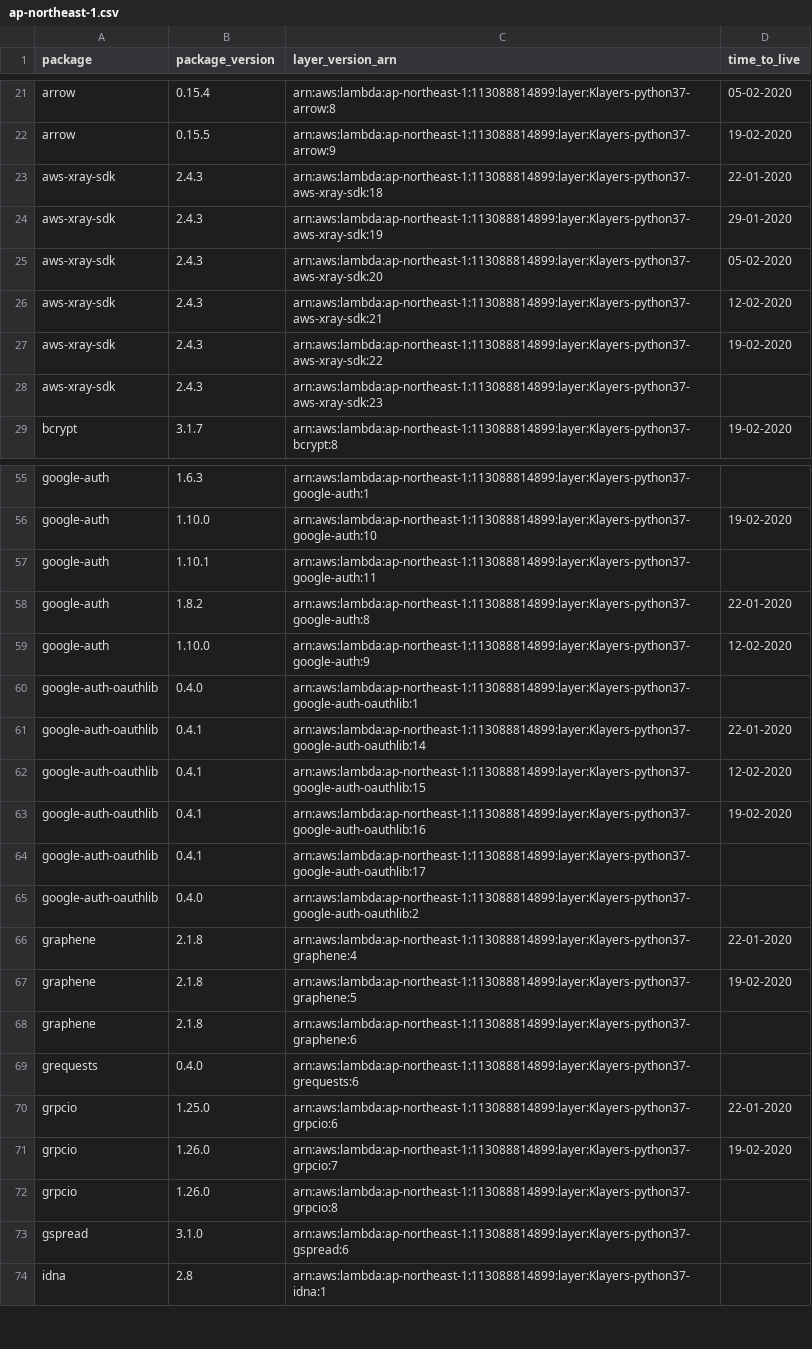
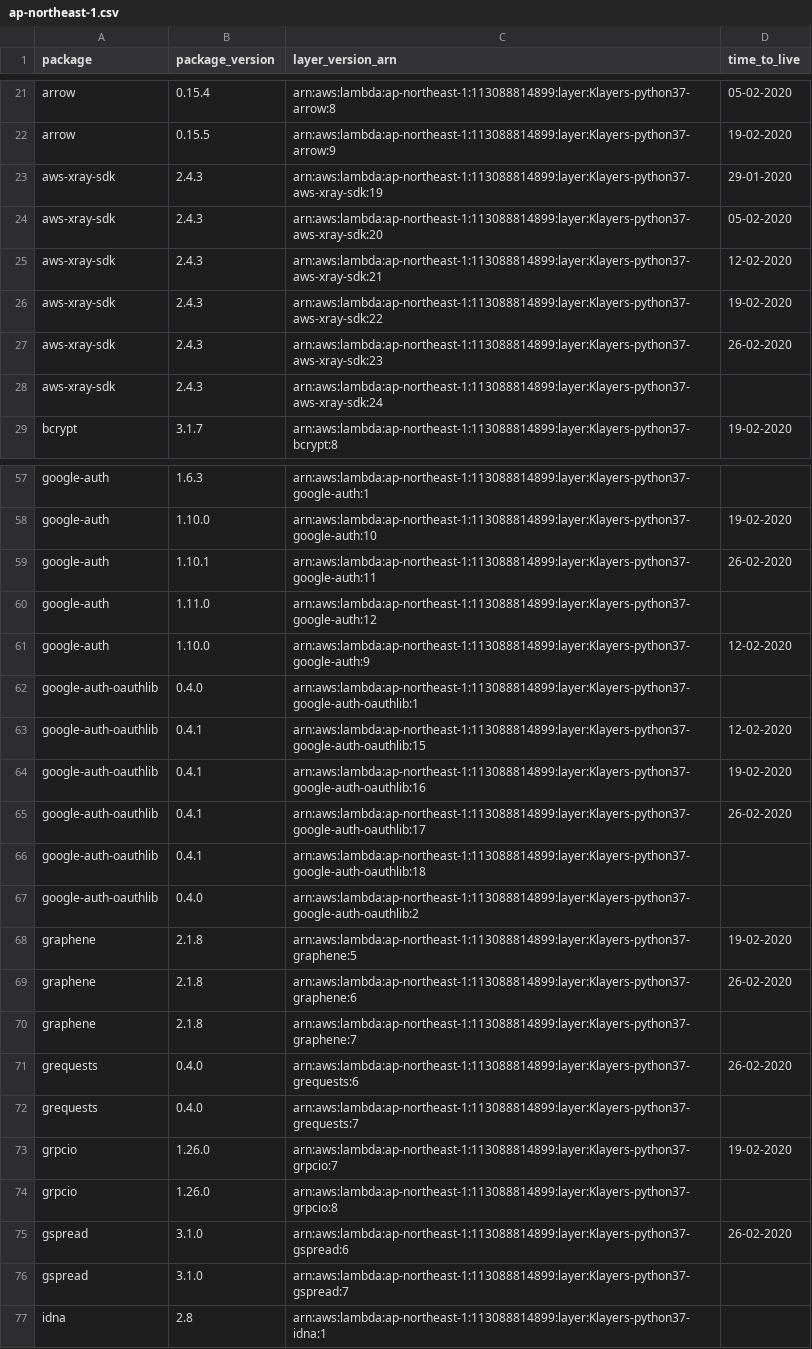
Before and after one commit to raffishquartan/Klayers, a CSV file: deployments/python3.7/arns/ap-northeast-1.csv, drawn as a sheet; only a part is shown, gaps mark what is left out; the diff covers the shown part only.

```diff
--- a/deployments/python3.7/arns/ap-northeast-1.csv
+++ b/deployments/python3.7/arns/ap-northeast-1.csv
@@ -22,3 +22,2 @@ arrow,0.15.4,arn:aws:lambda:ap-northeast-1:113088814899:layer:Klayers-python37-a
 arrow,0.15.5,arn:aws:lambda:ap-northeast-1:113088814899:layer:Klayers-python37-arrow:9,19-02-2020
-aws-xray-sdk,2.4.3,arn:aws:lambda:ap-northeast-1:113088814899:layer:Klayers-python37-aws-xray-sdk:18,22-01-2020
 aws-xray-sdk,2.4.3,arn:aws:lambda:ap-northeast-1:113088814899:layer:Klayers-python37-aws-xray-sdk:19,29-01-2020
@@ -27,3 +26,4 @@ aws-xray-sdk,2.4.3,arn:aws:lambda:ap-northeast-1:113088814899:layer:Klayers-pyth
 aws-xray-sdk,2.4.3,arn:aws:lambda:ap-northeast-1:113088814899:layer:Klayers-python37-aws-xray-sdk:22,19-02-2020
-aws-xray-sdk,2.4.3,arn:aws:lambda:ap-northeast-1:113088814899:layer:Klayers-python37-aws-xray-sdk:23,
+aws-xray-sdk,2.4.3,arn:aws:lambda:ap-northeast-1:113088814899:layer:Klayers-python37-aws-xray-sdk:23,26-02-2020
+aws-xray-sdk,2.4.3,arn:aws:lambda:ap-northeast-1:113088814899:layer:Klayers-python37-aws-xray-sdk:24,
 bcrypt,3.1.7,arn:aws:lambda:ap-northeast-1:113088814899:layer:Klayers-python37-bcrypt:8,19-02-2020
@@ -56,19 +58,20 @@ google-auth,1.6.3,arn:aws:lambda:ap-northeast-1:113088814899:layer:Klayers-pytho
 google-auth,1.10.0,arn:aws:lambda:ap-northeast-1:113088814899:layer:Klayers-python37-google-auth:10,19-02-2020
-google-auth,1.10.1,arn:aws:lambda:ap-northeast-1:113088814899:layer:Klayers-python37-google-auth:11,
-google-auth,1.8.2,arn:aws:lambda:ap-northeast-1:113088814899:layer:Klayers-python37-google-auth:8,22-01-2020
+google-auth,1.10.1,arn:aws:lambda:ap-northeast-1:113088814899:layer:Klayers-python37-google-auth:11,26-02-2020
+google-auth,1.11.0,arn:aws:lambda:ap-northeast-1:113088814899:layer:Klayers-python37-google-auth:12,
 google-auth,1.10.0,arn:aws:lambda:ap-northeast-1:113088814899:layer:Klayers-python37-google-auth:9,12-02-2020
 google-auth-oauthlib,0.4.0,arn:aws:lambda:ap-northeast-1:113088814899:layer:Klayers-python37-google-auth-oauthlib:1,
-google-auth-oauthlib,0.4.1,arn:aws:lambda:ap-northeast-1:113088814899:layer:Klayers-python37-google-auth-oauthlib:14,22-01-2020
 google-auth-oauthlib,0.4.1,arn:aws:lambda:ap-northeast-1:113088814899:layer:Klayers-python37-google-auth-oauthlib:15,12-02-2020
 google-auth-oauthlib,0.4.1,arn:aws:lambda:ap-northeast-1:113088814899:layer:Klayers-python37-google-auth-oauthlib:16,19-02-2020
-google-auth-oauthlib,0.4.1,arn:aws:lambda:ap-northeast-1:113088814899:layer:Klayers-python37-google-auth-oauthlib:17,
+google-auth-oauthlib,0.4.1,arn:aws:lambda:ap-northeast-1:113088814899:layer:Klayers-python37-google-auth-oauthlib:17,26-02-2020
+google-auth-oauthlib,0.4.1,arn:aws:lambda:ap-northeast-1:113088814899:layer:Klayers-python37-google-auth-oauthlib:18,
 google-auth-oauthlib,0.4.0,arn:aws:lambda:ap-northeast-1:113088814899:layer:Klayers-python37-google-auth-oauthlib:2,
-graphene,2.1.8,arn:aws:lambda:ap-northeast-1:113088814899:layer:Klayers-python37-graphene:4,22-01-2020
 graphene,2.1.8,arn:aws:lambda:ap-northeast-1:113088814899:layer:Klayers-python37-graphene:5,19-02-2020
-graphene,2.1.8,arn:aws:lambda:ap-northeast-1:113088814899:layer:Klayers-python37-graphene:6,
-grequests,0.4.0,arn:aws:lambda:ap-northeast-1:113088814899:layer:Klayers-python37-grequests:6,
-grpcio,1.25.0,arn:aws:lambda:ap-northeast-1:113088814899:layer:Klayers-python37-grpcio:6,22-01-2020
+graphene,2.1.8,arn:aws:lambda:ap-northeast-1:113088814899:layer:Klayers-python37-graphene:6,26-02-2020
+graphene,2.1.8,arn:aws:lambda:ap-northeast-1:113088814899:layer:Klayers-python37-graphene:7,
+grequests,0.4.0,arn:aws:lambda:ap-northeast-1:113088814899:layer:Klayers-python37-grequests:6,26-02-2020
+grequests,0.4.0,arn:aws:lambda:ap-northeast-1:113088814899:layer:Klayers-python37-grequests:7,
 grpcio,1.26.0,arn:aws:lambda:ap-northeast-1:113088814899:layer:Klayers-python37-grpcio:7,19-02-2020
 grpcio,1.26.0,arn:aws:lambda:ap-northeast-1:113088814899:layer:Klayers-python37-grpcio:8,
-gspread,3.1.0,arn:aws:lambda:ap-northeast-1:113088814899:layer:Klayers-python37-gspread:6,
+gspread,3.1.0,arn:aws:lambda:ap-northeast-1:113088814899:layer:Klayers-python37-gspread:6,26-02-2020
+gspread,3.1.0,arn:aws:lambda:ap-northeast-1:113088814899:layer:Klayers-python37-gspread:7,
 idna,2.8,arn:aws:lambda:ap-northeast-1:113088814899:layer:Klayers-python37-idna:1,
```
Also changed, not shown: 10 added rows, 12 removed rows and 13 edited cells elsewhere in this file, deployments/python3.7/arns/ap-northeast-2.csv, deployments/python3.7/arns/ap-southeast-1.csv, 32 other files.
